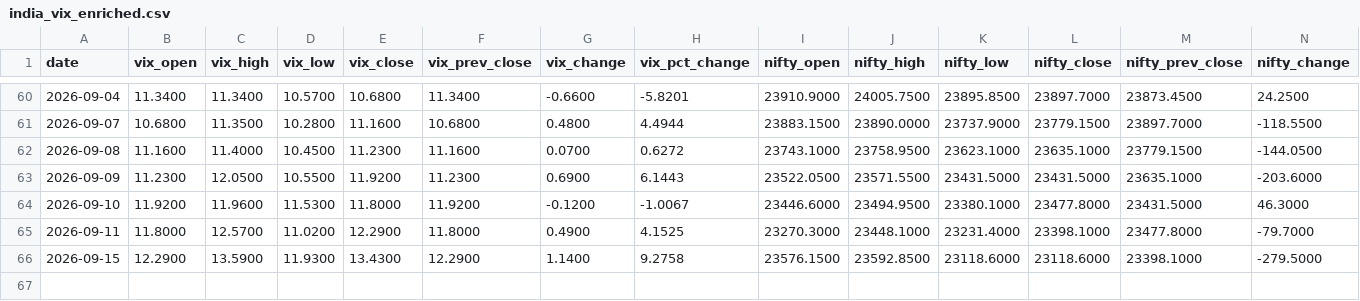
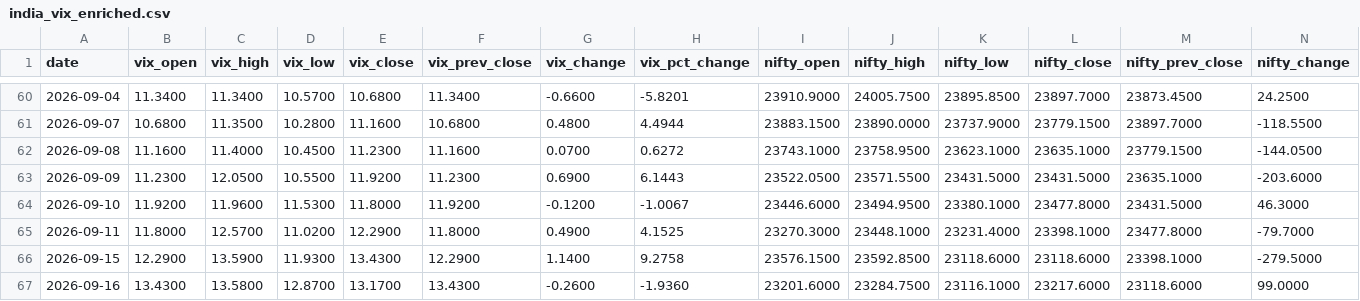
Before and after one commit to kris46/in-vix, a CSV file: data/india_vix_enriched.csv, drawn as a sheet; only a part is shown, gaps mark what is left out; rows hold the shown columns only; the diff names each change by its address in the sheet, - before the commit and + after, or states it on an @@ line.

Commit message:
Automated india_vix data update on 16-09-2026

```diff
--- a/data/india_vix_enriched.csv
+++ b/data/india_vix_enriched.csv
+row 67: 2026-09-16 | 13.4300 | 13.5800 | 12.8700 | 13.1700 | 13.4300 | -0.2600 | -1.9360 | 23201.6000 | 23284.7500 | 23116.1000 | 23217.6000 | 23118.6000 | 99.0000
```
